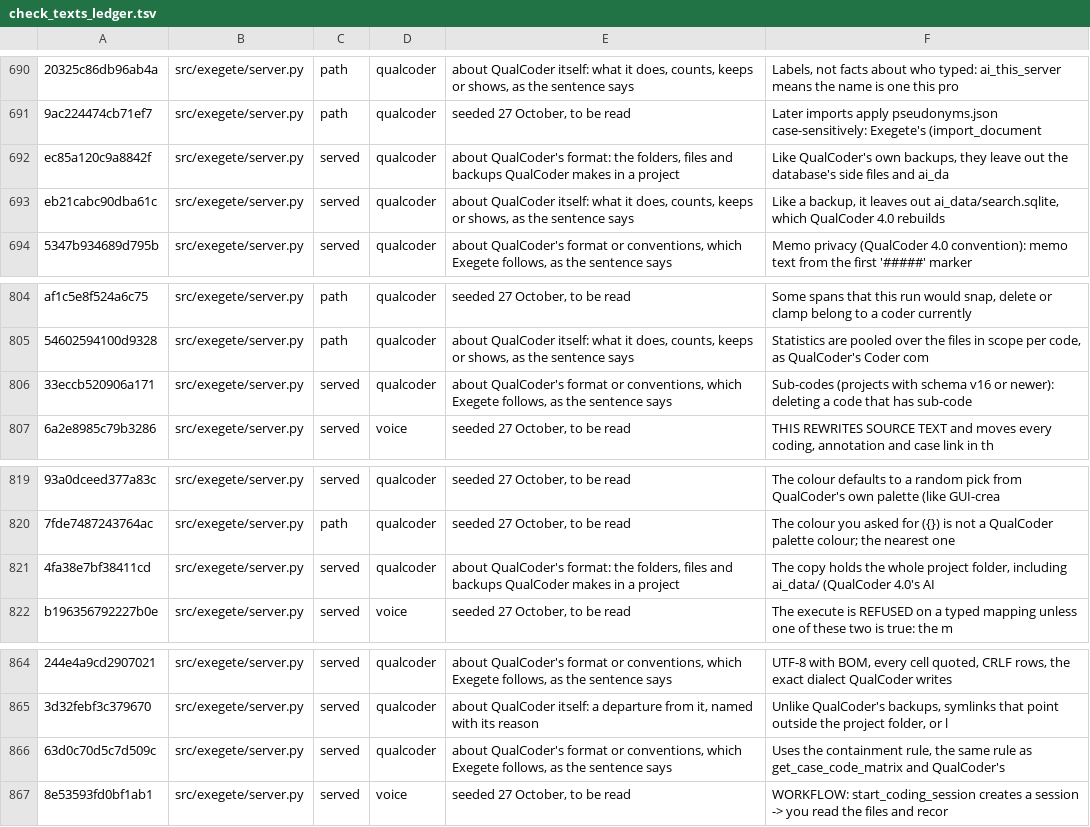
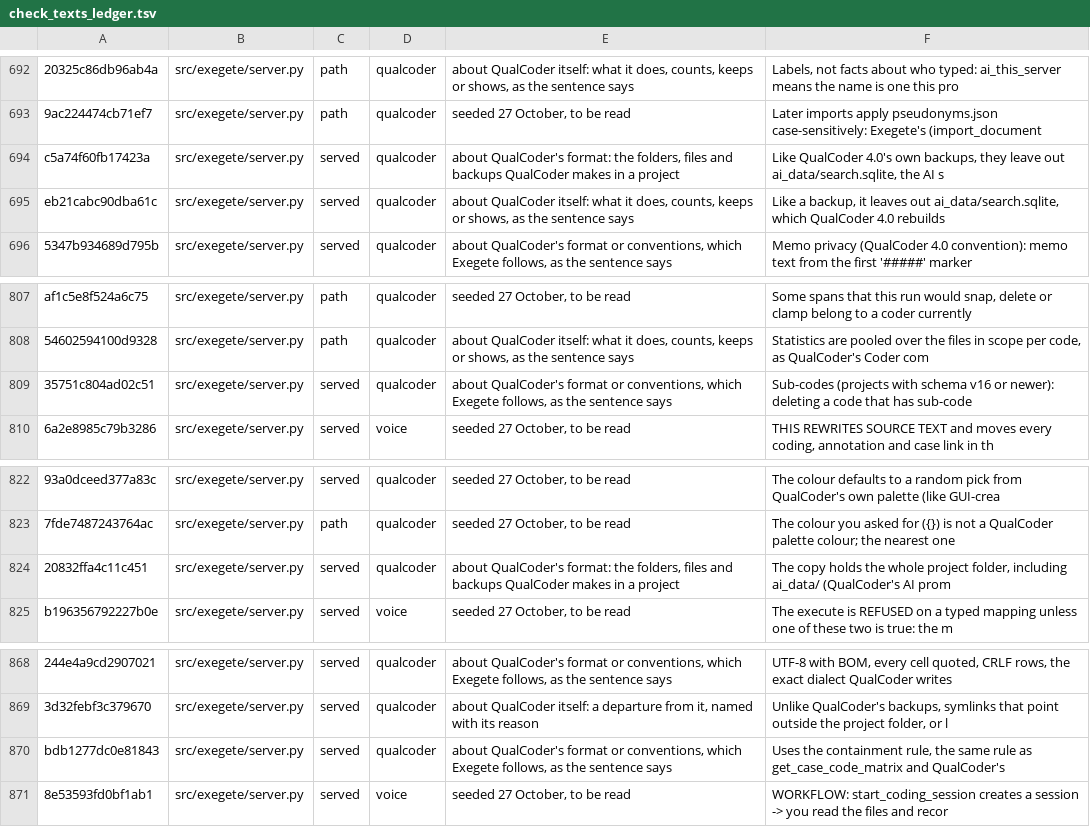
Before and after one commit to nicotem/exegete, a TSV file: scripts/check_texts_ledger.tsv, drawn as a sheet; only a part is shown, gaps mark what is left out; addresses are those after the commit; the diff covers the shown part only; the diff names each change by its address in the sheet, - before the commit and + after, or states it on an @@ line.

```diff
--- a/scripts/check_texts_ledger.tsv
+++ b/scripts/check_texts_ledger.tsv
-A694: ec85a120c9a8842f
+A694: c5a74f60fb17423a
-F694: Like QualCoder's own backups, they leave out the database's side files and ai_da
+F694: Like QualCoder 4.0's own backups, they leave out ai_data/search.sqlite, the AI s
-A809: 33eccb520906a171
+A809: 35751c804ad02c51
-A824: 4fa38e7bf38411cd
+A824: 20832ffa4c11c451
-F824: …including ai_data/ (QualCoder 4.0's AI
+F824: …including ai_data/ (QualCoder's AI prom
-A870: 63d0c70d5c7d509c
+A870: bdb1277dc0e81843
```
Also changed, not shown: 5 added rows, 1 removed row and 8 edited cells elsewhere in this file, 13 other files.
